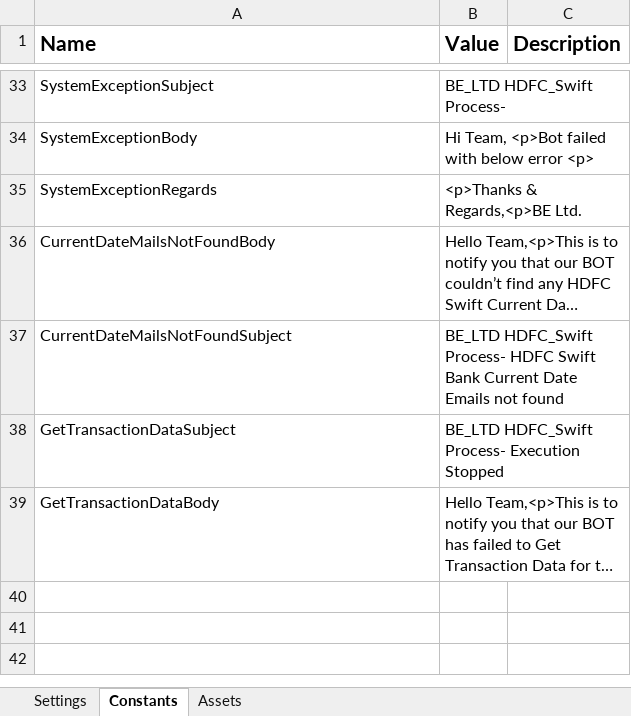
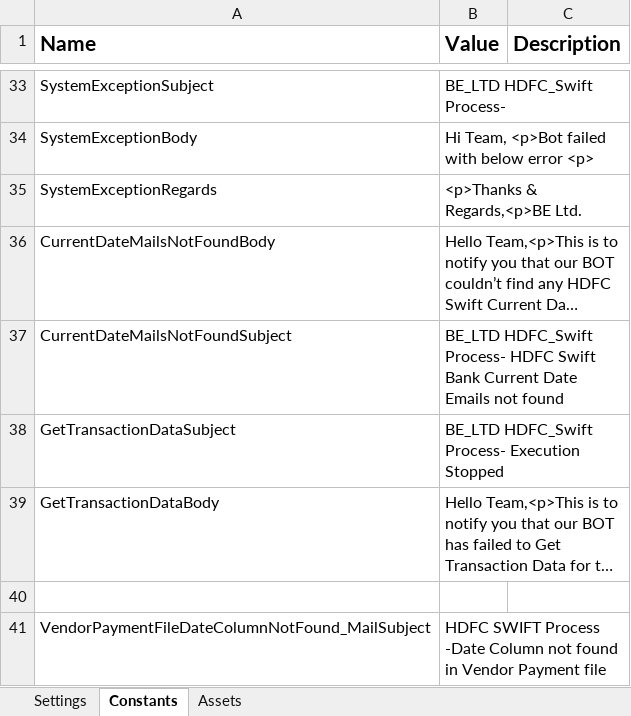
Before and after one commit to rbhattad31/biologicale, an Excel workbook: BE_LTD_HDFC_Swift_Process/Data/Config.xlsx, sheet Constants, drawn as a sheet; only a part is shown, gaps mark what is left out; long unchanged cells end in …; values as stored, in another font and other column widths than the file's, no borders; the diff covers the shown part only; the diff names each change by its address in the sheet, - before the commit and + after, or states it on an @@ line.

```diff
--- a/BE_LTD_HDFC_Swift_Process/Data/Config.xlsx (sheet Constants)
+++ b/BE_LTD_HDFC_Swift_Process/Data/Config.xlsx (sheet Constants)
+row 40: (empty)
+row 41: VendorPaymentFileDateColumnNotFound_MailSubject | HDFC SWIFT Process -Date Column not found in Vendor Payment file
```
Also changed, not shown: 4 added rows elsewhere in this sheet, sheet Settings, BE_LTD_Axis_UTR_Process/Data/Config.xlsx, 24 other files.
